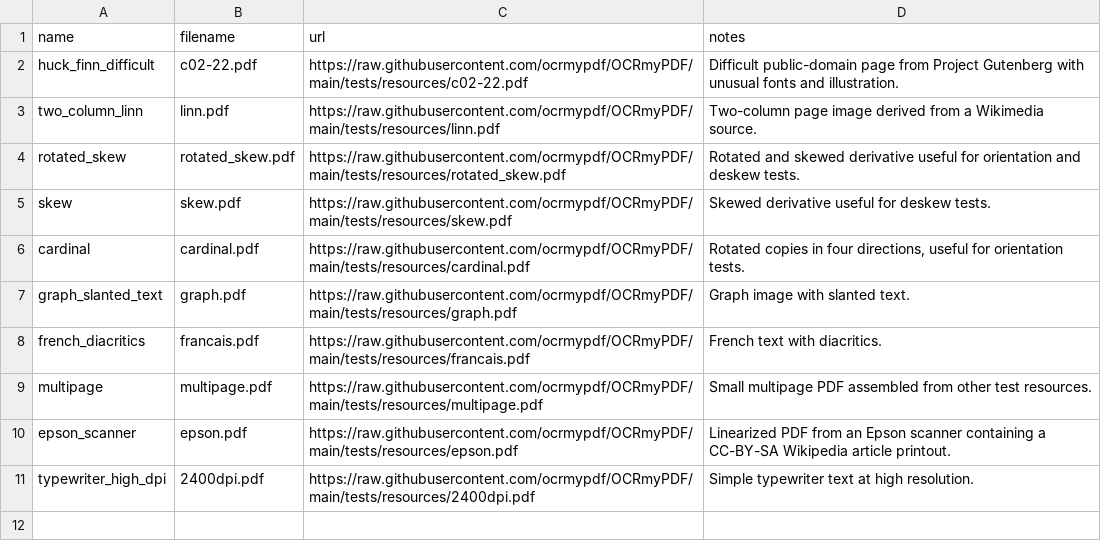
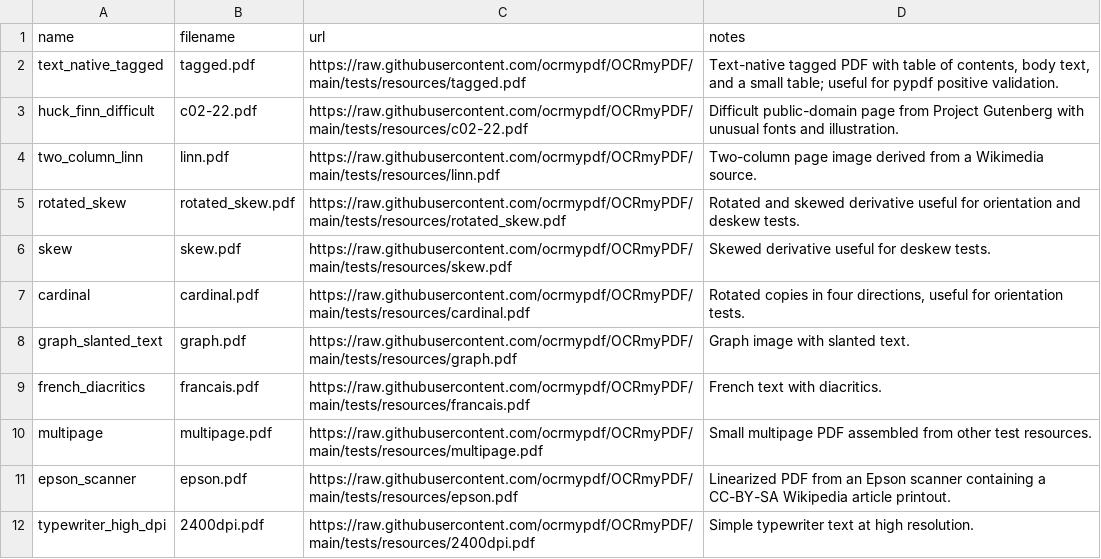
Before and after one commit to yale-som-hpc/ocr-examples, a TSV file: examples/sample-documents.tsv, drawn as a sheet; the diff names each change by its address in the sheet, - before the commit and + after, or states it on an @@ line.

```diff
--- a/examples/sample-documents.tsv
+++ b/examples/sample-documents.tsv
+row 2: text_native_tagged | tagged.pdf | https://raw.githubusercontent.com/ocrmypdf/OCRmyPDF/main/tests/resources/tagged.pdf | Text-native tagged PDF with table of contents, body text, and a small table; useful for pypdf positive validation.
```
Also changed, not shown: 10 other files.
